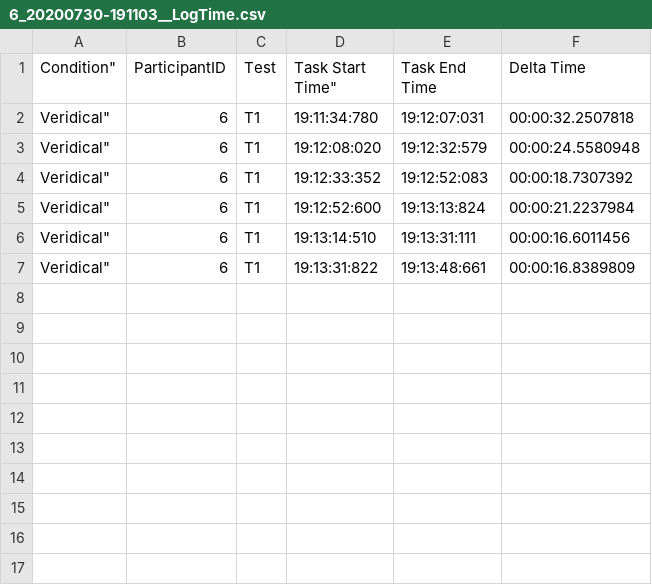
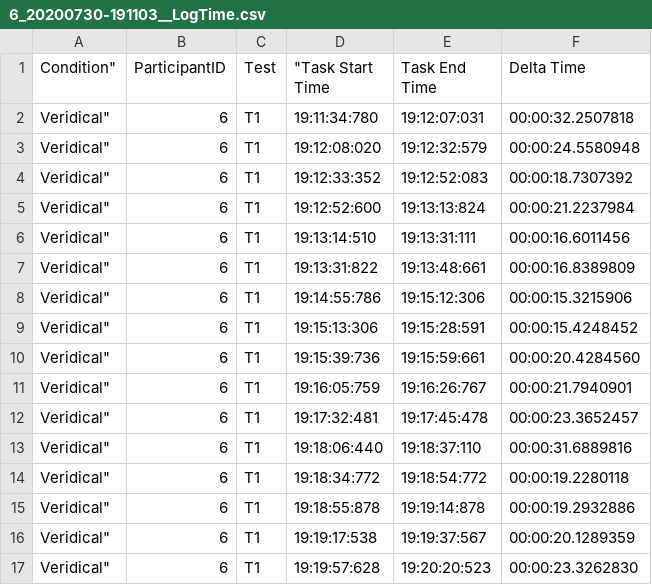
Before and after one commit to CatarinaFidalgo/Cati, a CSV file: Assets/RESULTADOS CAT A/Results5e6/6_20200730-191103__LogTime.csv, drawn as a sheet; the diff names each change by its address in the sheet, - before the commit and + after, or states it on an @@ line.

```diff
--- a/Assets/RESULTADOS CAT A/Results5e6/6_20200730-191103__LogTime.csv
+++ b/Assets/RESULTADOS CAT A/Results5e6/6_20200730-191103__LogTime.csv
-D1: Task Start Time"
+D1: "Task Start Time
+row 8: Veridical" | 6 | T1 | 19:14:55:786 | 19:15:12:306 | 00:00:15.3215906
+row 9: Veridical" | 6 | T1 | 19:15:13:306 | 19:15:28:591 | 00:00:15.4248452
+row 10: Veridical" | 6 | T1 | 19:15:39:736 | 19:15:59:661 | 00:00:20.4284560
+row 11: Veridical" | 6 | T1 | 19:16:05:759 | 19:16:26:767 | 00:00:21.7940901
+row 12: Veridical" | 6 | T1 | 19:17:32:481 | 19:17:45:478 | 00:00:23.3652457
+row 13: Veridical" | 6 | T1 | 19:18:06:440 | 19:18:37:110 | 00:00:31.6889816
+row 14: Veridical" | 6 | T1 | 19:18:34:772 | 19:18:54:772 | 00:00:19.2280118
+row 15: Veridical" | 6 | T1 | 19:18:55:878 | 19:19:14:878 | 00:00:19.2932886
+row 16: Veridical" | 6 | T1 | 19:19:17:538 | 19:19:37:567 | 00:00:20.1289359
+row 17: Veridical" | 6 | T1 | 19:19:57:628 | 19:20:20:523 | 00:00:23.3262830
```
Also changed, not shown: Assets/RESULTADOS CAT A/Results3e4/3_20200730-122356__LogIntersection.csv, Assets/RESULTADOS CAT A/Results3e4/3_20200730-124210__LogIntersection.csv, 14 other files.
